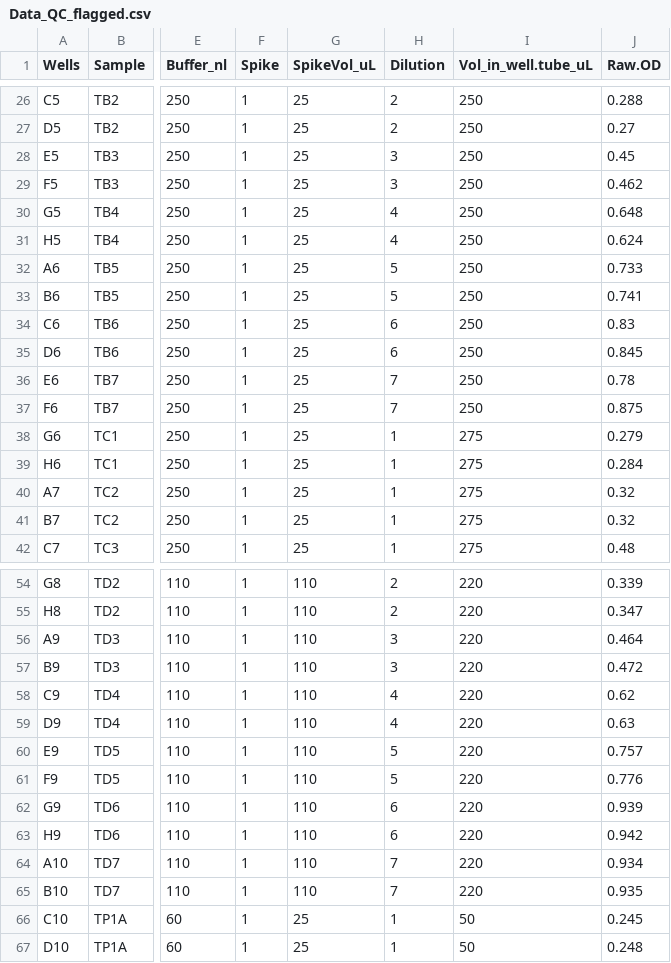
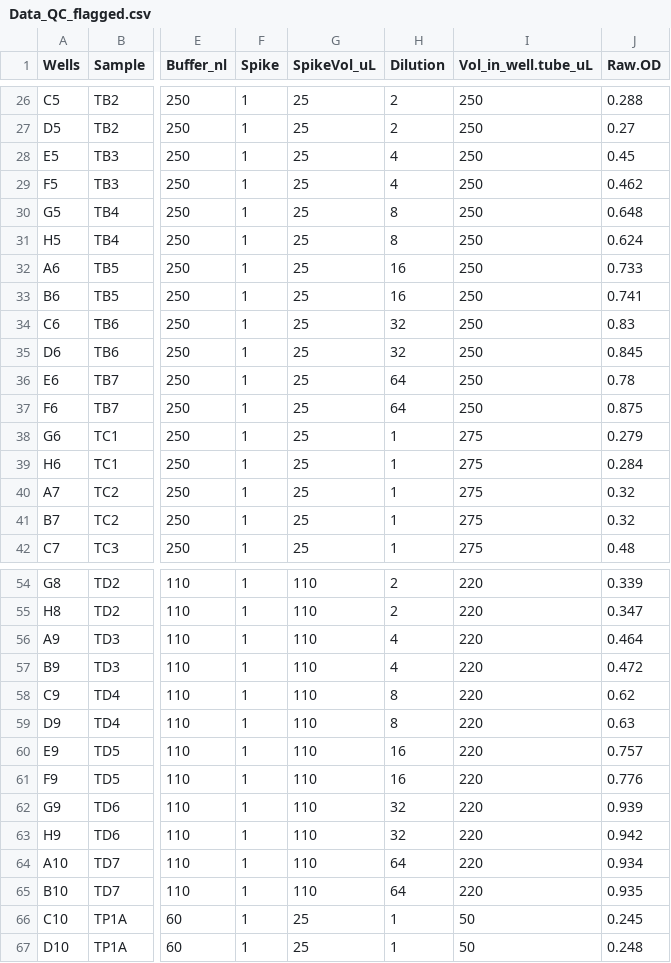
Before and after one commit to PalomaContreras25/HairCort-Evaluation-Nist2020, a CSV file: data/Test4/Data_QC_flagged.csv, drawn as a sheet; only a part is shown, gaps mark what is left out; the diff covers the shown part only; the diff names each change by its address in the sheet, - before the commit and + after, or states it on an @@ line.

```diff
--- a/data/Test4/Data_QC_flagged.csv
+++ b/data/Test4/Data_QC_flagged.csv
-H28:H29 (Dilution): 3
+H28:H29 (Dilution): 4
-H30:H31 (Dilution): 4
+H30:H31 (Dilution): 8
-H32:H33 (Dilution): 5
+H32:H33 (Dilution): 16
-H34:H35 (Dilution): 6
+H34:H35 (Dilution): 32
-H36:H37 (Dilution): 7
+H36:H37 (Dilution): 64
-H56:H57 (Dilution): 3
+H56:H57 (Dilution): 4
-H58:H59 (Dilution): 4
+H58:H59 (Dilution): 8
-H60:H61 (Dilution): 5
+H60:H61 (Dilution): 16
-H62:H63 (Dilution): 6
+H62:H63 (Dilution): 32
-H64:H65 (Dilution): 7
+H64:H65 (Dilution): 64
```
Also changed, not shown: 4 edited cells elsewhere in this file, data/Test4/Data_cort_values_methodA.csv, data/Test4/Data_cort_values_methodB.csv, 9 other files.
